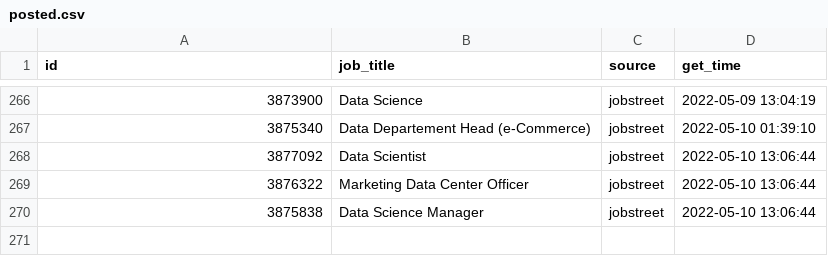
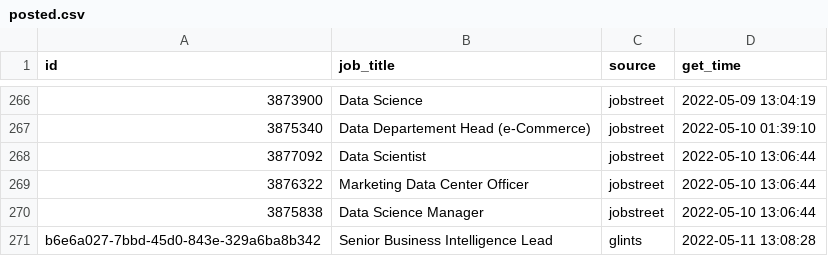
Before and after one commit to akherlan/jobvacancy, a CSV file: output/posted.csv, drawn as a sheet; only a part is shown, gaps mark what is left out.

```diff
--- a/output/posted.csv
+++ b/output/posted.csv
@@ -270 +270,2 @@
 "3875838","Data Science Manager","jobstreet",2022-05-10 13:06:44
+"b6e6a027-7bbd-45d0-843e-329a6ba8b342","Senior Business Intelligence Lead","glints",2022-05-11 13:08:28
```
Also changed, not shown: output/scraped.csv.
